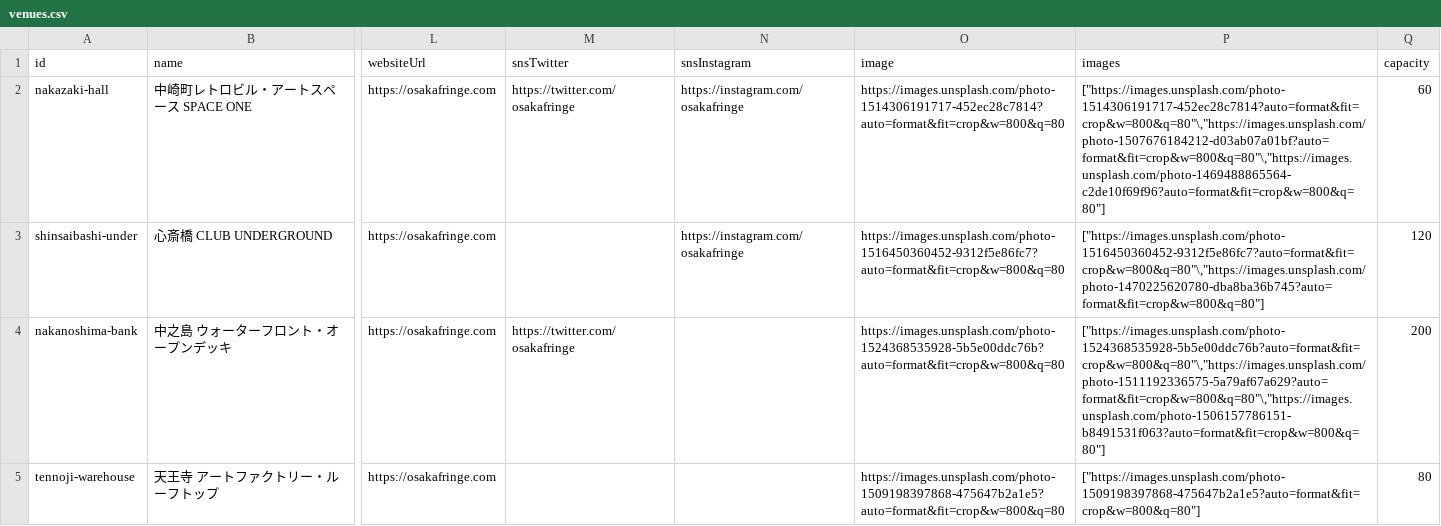
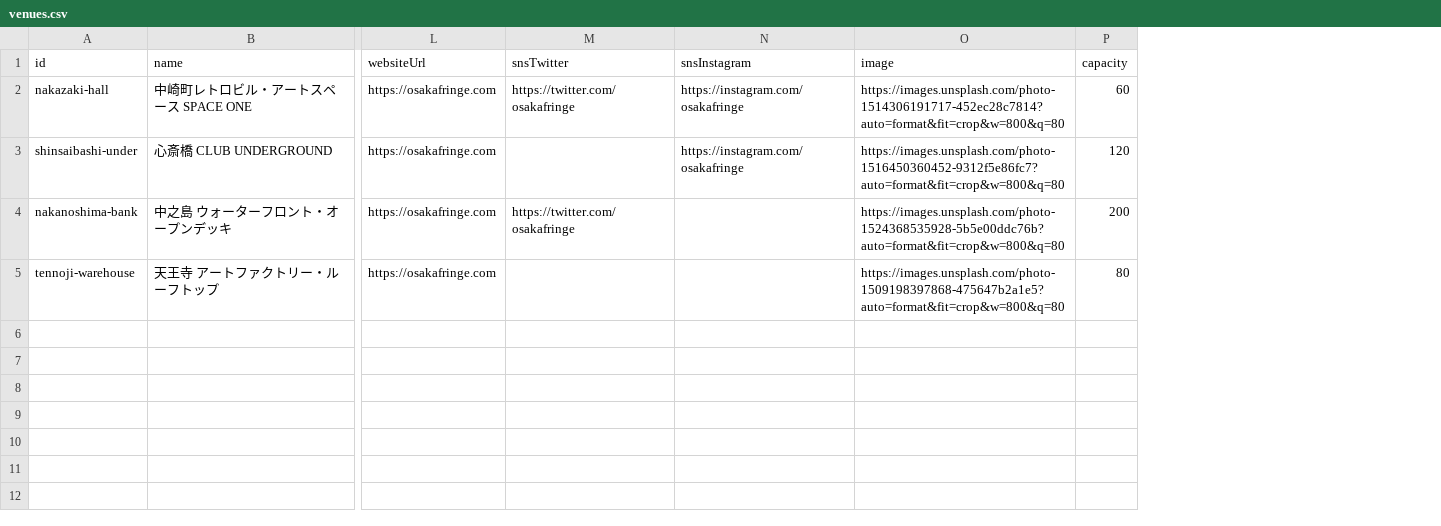
Before and after one commit to yotsui/osakafringe2026, a CSV file: microcms-csv-samples/venues.csv, drawn as a sheet; only a part is shown, gaps mark what is left out; the diff names each change by its address in the sheet, - before the commit and + after, or states it on an @@ line.

Commit message:
Align CSV column count and order exactly with MicroCMS schema fields (venues, performances, awards)

```diff
--- a/microcms-csv-samples/venues.csv
+++ b/microcms-csv-samples/venues.csv
-column P (images), rows 2-5: ["https://images.unsplash.com/photo-1514306191717-452ec28c7814?auto=format&fit=crop&w=800&q=80"\,"https://images.unsplash.com/photo-1507676184212-d03ab07a01bf?auto=format&fit=crop&w=800&q=80"\,"https://images.unsplash.com/photo-1469488865564-c2de10f69f96?auto=format&fit=crop&w=800&q=80"] | ["https://images.unsplash.com/photo-1516450360452-9312f5e86fc7?auto=format&fit=crop&w=800&q=80"\,"https://images.unsplash.com/photo-1470225620780-dba8ba36b745?auto=format&fit=crop&w=800&q=80"] | ["https://images.unsplash.com/photo-1524368535928-5b5e00ddc76b?auto=format&fit=crop&w=800&q=80"\,"https://images.unsplash.com/photo-1511192336575-5a79af67a629?auto=format&fit=crop&w=800&q=80"\,"https://images.unsplash.com/photo-1506157786151-b8491531f063?auto=format&fit=crop&w=800&q=80"] | ["https://images.unsplash.com/photo-1509198397868-475647b2a1e5?auto=format&fit=crop&w=800&q=80"]
```
Also changed, not shown: microcms-csv-samples/performances.csv, 1 other file.
